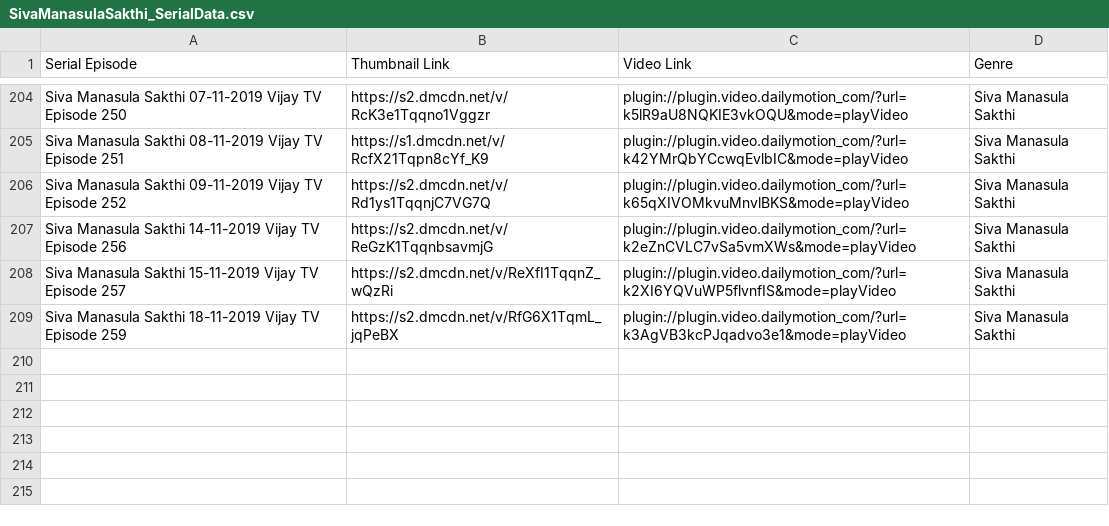
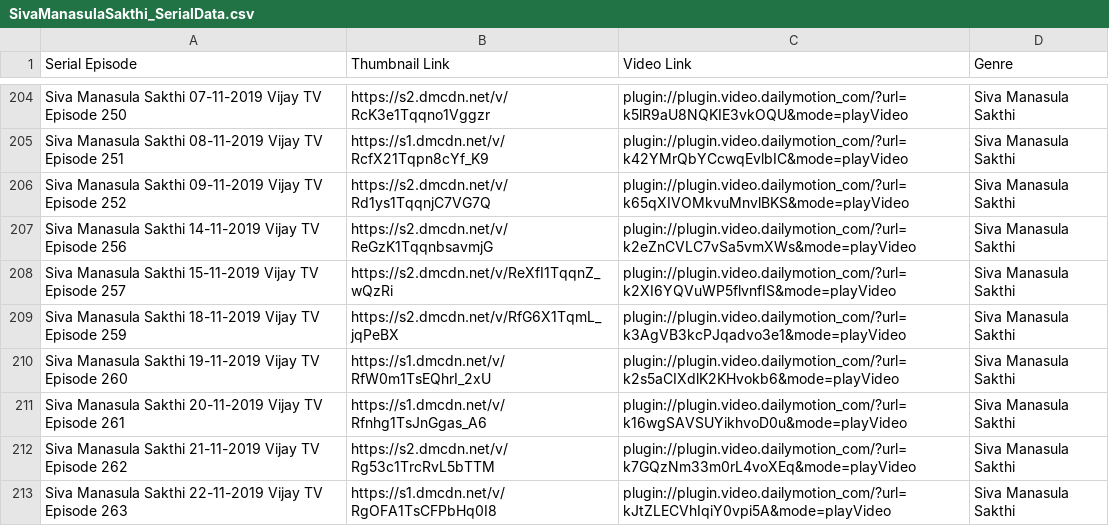
Before and after one commit to pravanjam/TamilSerialz, a CSV file: SivaManasulaSakthi_SerialData.csv, drawn as a sheet; only a part is shown, gaps mark what is left out; the diff names each change by its address in the sheet, - before the commit and + after, or states it on an @@ line.

```diff
--- a/SivaManasulaSakthi_SerialData.csv
+++ b/SivaManasulaSakthi_SerialData.csv
+row 210: Siva Manasula Sakthi 19-11-2019 Vijay TV Episode 260 | https://s1.dmcdn.net/v/RfW0m1TsEQhrI_2xU | plugin://plugin.video.dailymotion_com/?url=k2s5aCIXdlK2KHvokb6&mode=playVideo | Siva Manasula Sakthi
+row 211: Siva Manasula Sakthi 20-11-2019 Vijay TV Episode 261 | https://s1.dmcdn.net/v/Rfnhg1TsJnGgas_A6 | plugin://plugin.video.dailymotion_com/?url=k16wgSAVSUYikhvoD0u&mode=playVideo | Siva Manasula Sakthi
+row 212: Siva Manasula Sakthi 21-11-2019 Vijay TV Episode 262 | https://s2.dmcdn.net/v/Rg53c1TrcRvL5bTTM | plugin://plugin.video.dailymotion_com/?url=k7GQzNm33m0rL4voXEq&mode=playVideo | Siva Manasula Sakthi
+row 213: Siva Manasula Sakthi 22-11-2019 Vijay TV Episode 263 | https://s1.dmcdn.net/v/RgOFA1TsCFPbHq0I8 | plugin://plugin.video.dailymotion_com/?url=kJtZLECVhIqiY0vpi5A&mode=playVideo | Siva Manasula Sakthi
```
Also changed, not shown: AranmanaiKili_SerialData.csv, Master_Serial_List.csv, 1 other file.
